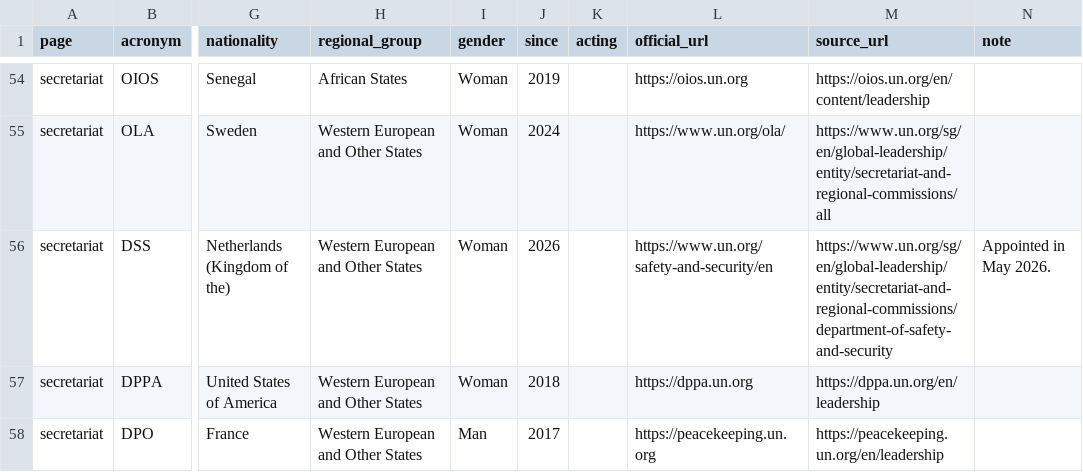
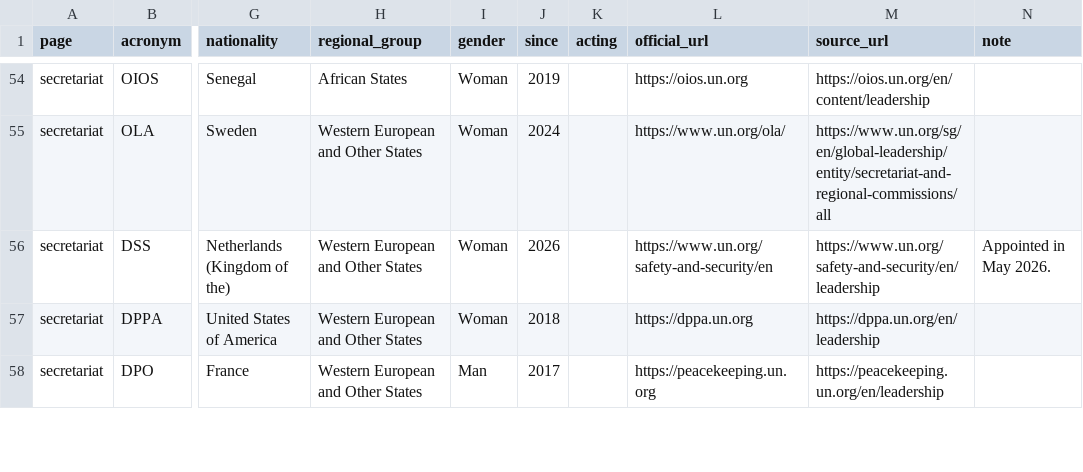
Before and after one commit to mdfazlulkarim/un-leadership-by-country, a CSV file: data/un_entity_heads.csv, drawn as a sheet; only a part is shown, gaps mark what is left out; the diff covers the shown part only; the diff names each change by its address in the sheet, - before the commit and + after, or states it on an @@ line.

Commit message:
Confirm sources from official leadership pages; add UNOP head nationality; UNCTAD leave dates; WFP note
- Sources: UNODC senior leadership (UNODC, UNOV), OSAA leadership, DSS leadership, UNICRI Director page, UN Office for Partnerships leadership
- UNOP: Annemarie Hou, United States of America
- UNCTAD: special leave 1 April to 31 October 2026; WFP: Luke Lindberg has taken up the post
- Top-country tile handles ties

```diff
--- a/data/un_entity_heads.csv
+++ b/data/un_entity_heads.csv
-M56 (source_url): https://www.un.org/sg/en/global-leadership/entity/secretariat-and-regional-commissions/department-of-safety-and-security
+M56 (source_url): https://www.un.org/safety-and-security/en/leadership
```
Also changed, not shown: 11 edited cells elsewhere in this file, 6 other files.
